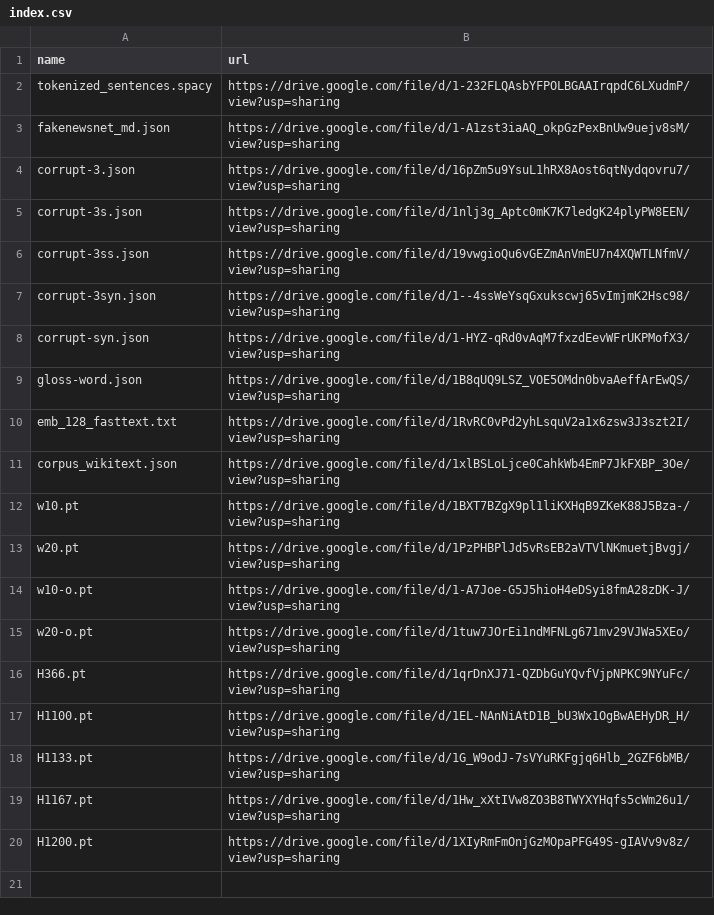
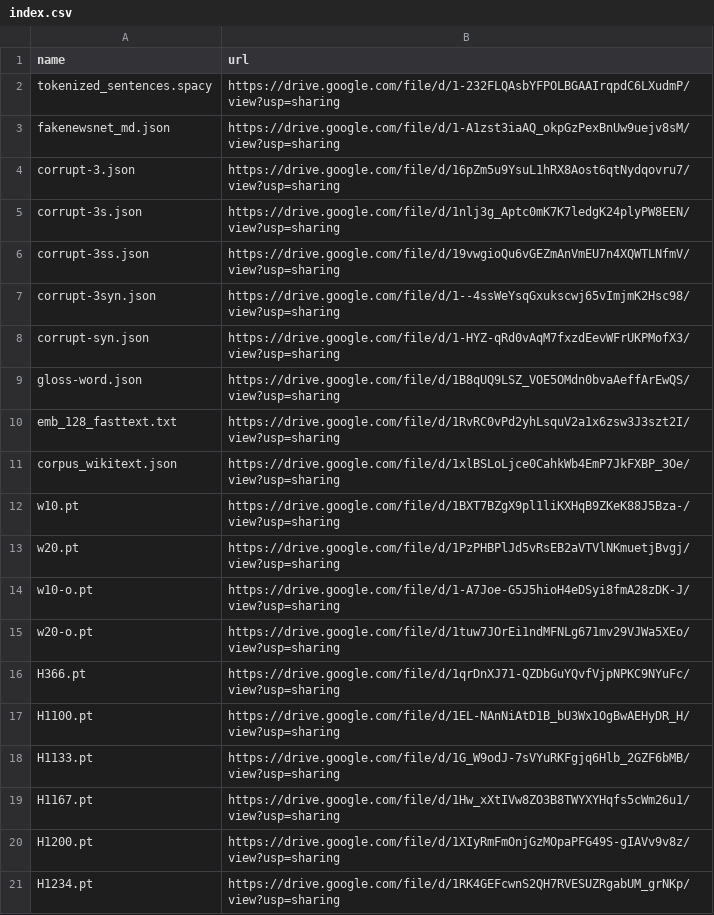
Before and after one commit to zhangruihan1/index, a CSV file: index.csv, drawn as a sheet; the diff names each change by its address in the sheet, - before the commit and + after, or states it on an @@ line.

Commit message:
Update index.csv

```diff
--- a/index.csv
+++ b/index.csv
+row 21: H1234.pt | https://drive.google.com/file/d/1RK4GEFcwnS2QH7RVESUZRgabUM_grNKp/view?usp=sharing
```
